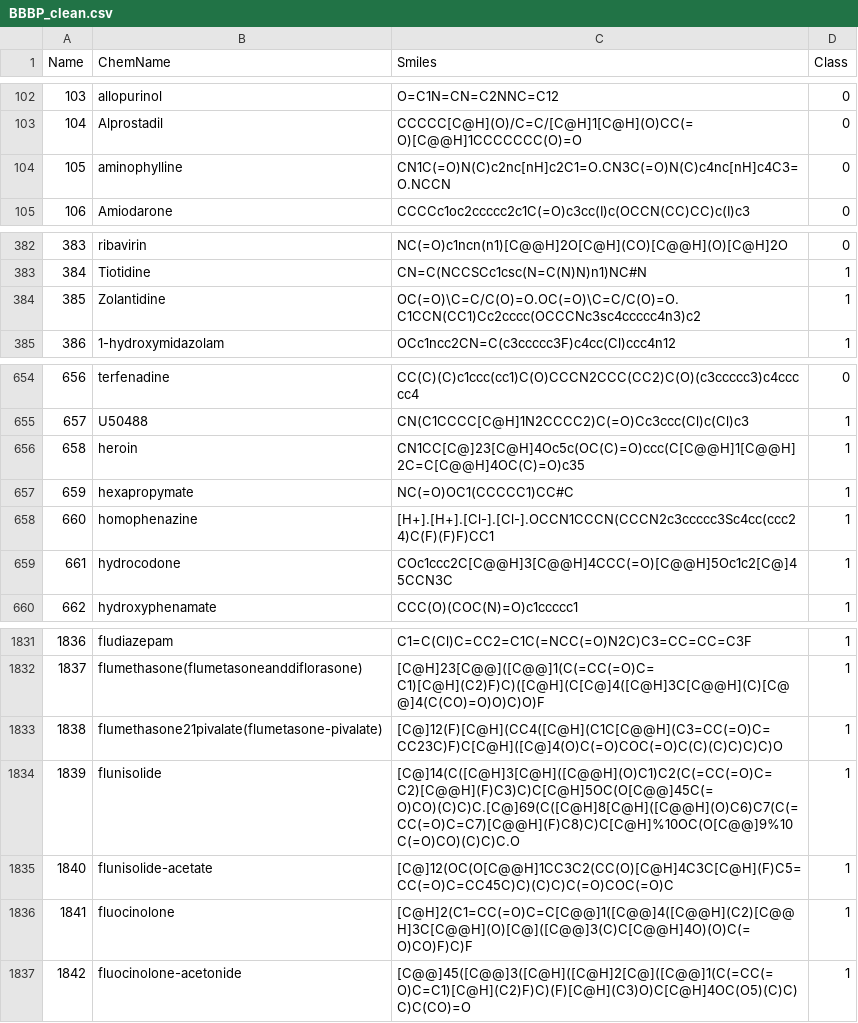
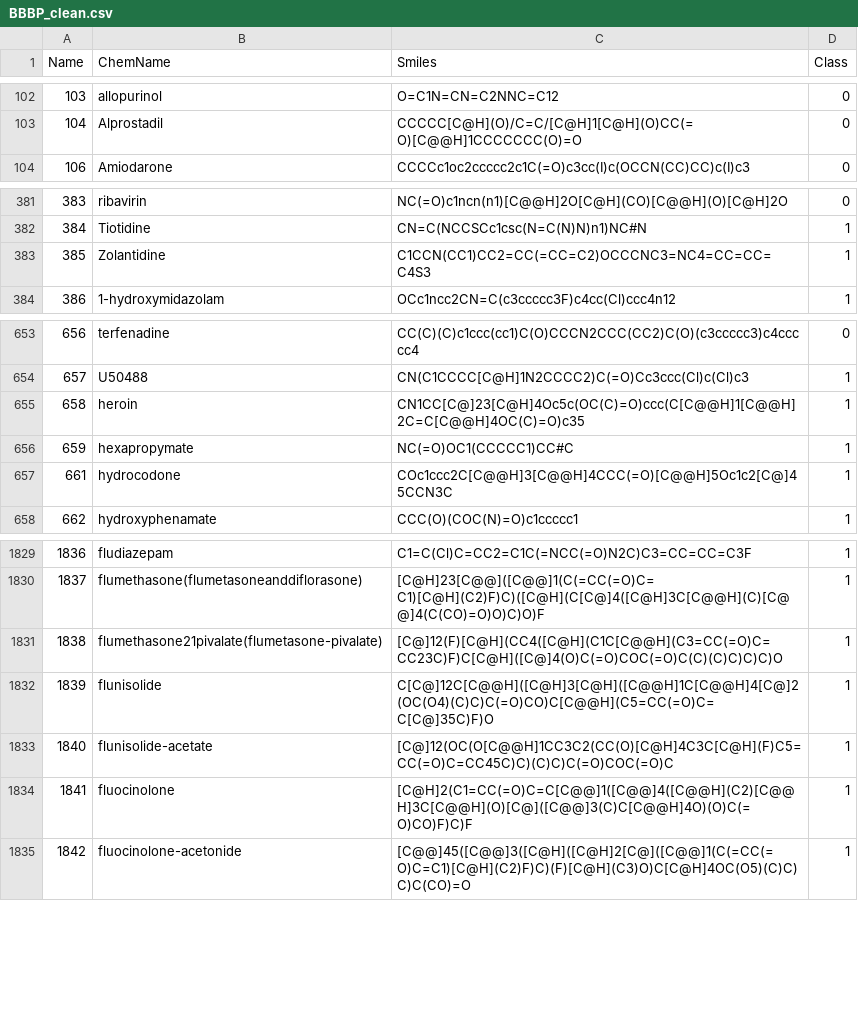
Before and after one commit to HenryJia/SOAP_B3DB_BO, a CSV file: BBBP/BBBP_clean.csv, drawn as a sheet; only a part is shown, gaps mark what is left out.

```diff
--- a/BBBP/BBBP_clean.csv
+++ b/BBBP/BBBP_clean.csv
@@ -103,3 +103,2 @@ Name,ChemName,Smiles,Class
 104,Alprostadil,CCCCC[C@H](O)/C=C/[C@H]1[C@H](O)CC(=O)[C@@H]1CCCCCCC(O)=O,0
-105,aminophylline,CN1C(=O)N(C)c2nc[nH]c2C1=O.CN3C(=O)N(C)c4nc[nH]c4C3=O.NCCN,0
 106,Amiodarone,CCCCc1oc2ccccc2c1C(=O)c3cc(I)c(OCCN(CC)CC)c(I)c3,0
@@ -383,3 +382,3 @@ Name,ChemName,Smiles,Class
 384,Tiotidine,CN=C(NCCSCc1csc(N=C(N)N)n1)NC#N,1
-385,Zolantidine,OC(=O)\C=C/C(O)=O.OC(=O)\C=C/C(O)=O.C1CCN(CC1)Cc2cccc(OCCCNc3sc4ccccc4n3)c2,1
+385,Zolantidine,C1CCN(CC1)CC2=CC(=CC=C2)OCCCNC3=NC4=CC=CC=C4S3,1
 386,1-hydroxymidazolam,OCc1ncc2CN=C(c3ccccc3F)c4cc(Cl)ccc4n12,1
@@ -657,3 +656,2 @@ Name,ChemName,Smiles,Class
 659,hexapropymate,NC(=O)OC1(CCCCC1)CC#C,1
-660,homophenazine,[H+].[H+].[Cl-].[Cl-].OCCN1CCCN(CCCN2c3ccccc3Sc4cc(ccc24)C(F)(F)F)CC1,1
 661,hydrocodone,COc1ccc2C[C@@H]3[C@@H]4CCC(=O)[C@@H]5Oc1c2[C@]45CCN3C,1
@@ -1833,3 +1831,3 @@ Name,ChemName,Smiles,Class
 1838,flumethasone21pivalate(flumetasone-pivalate),[C@]12(F)[C@H](CC4([C@H](C1C[C@@H](C3=CC(=O)C=CC23C)F)C[C@H]([C@]4(O)C(=O)COC(=O)C(C)(C)C)C)C)O,1
-1839,flunisolide,[C@]14(C([C@H]3[C@H]([C@@H](O)C1)C2(C(=CC(=O)C=C2)[C@@H](F)C3)C)C[C@H]5OC(O[C@@]45C(=O)CO)(C)C)C.[C@]69(C([C@H]8[C@H]([C@@H](O)C6)C7(C(=CC(=O)C=C7)[C@@H](F)C8)C)C[C@H]%10OC(O[C@@]9%10C(=O)CO)(C)C)C.O,1
+1839,flunisolide,C[C@]12C[C@@H]([C@H]3[C@H]([C@@H]1C[C@@H]4[C@]2(OC(O4)(C)C)C(=O)CO)C[C@@H](C5=CC(=O)C=C[C@]35C)F)O,1
 1840,flunisolide-acetate,[C@]12(OC(O[C@@H]1CC3C2(CC(O)[C@H]4C3C[C@H](F)C5=CC(=O)C=CC45C)C)(C)C)C(=O)COC(=O)C,1
```
Also changed, not shown: BBBP/BBBP.csv, 21 other files.
